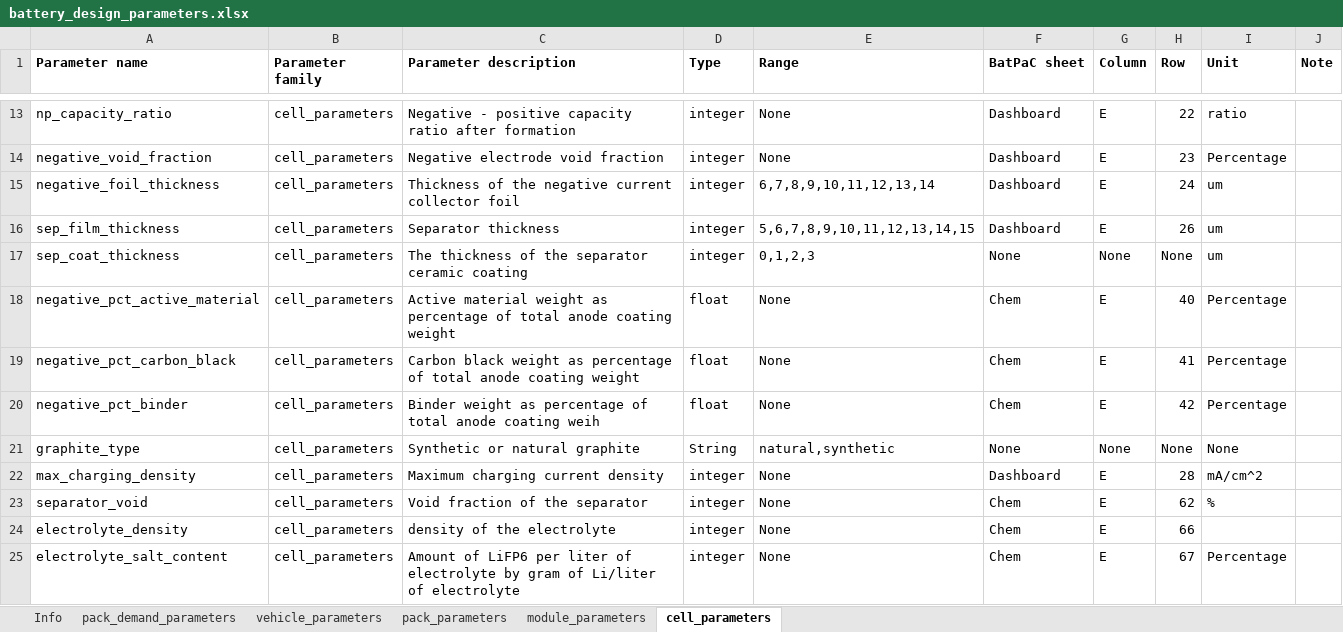
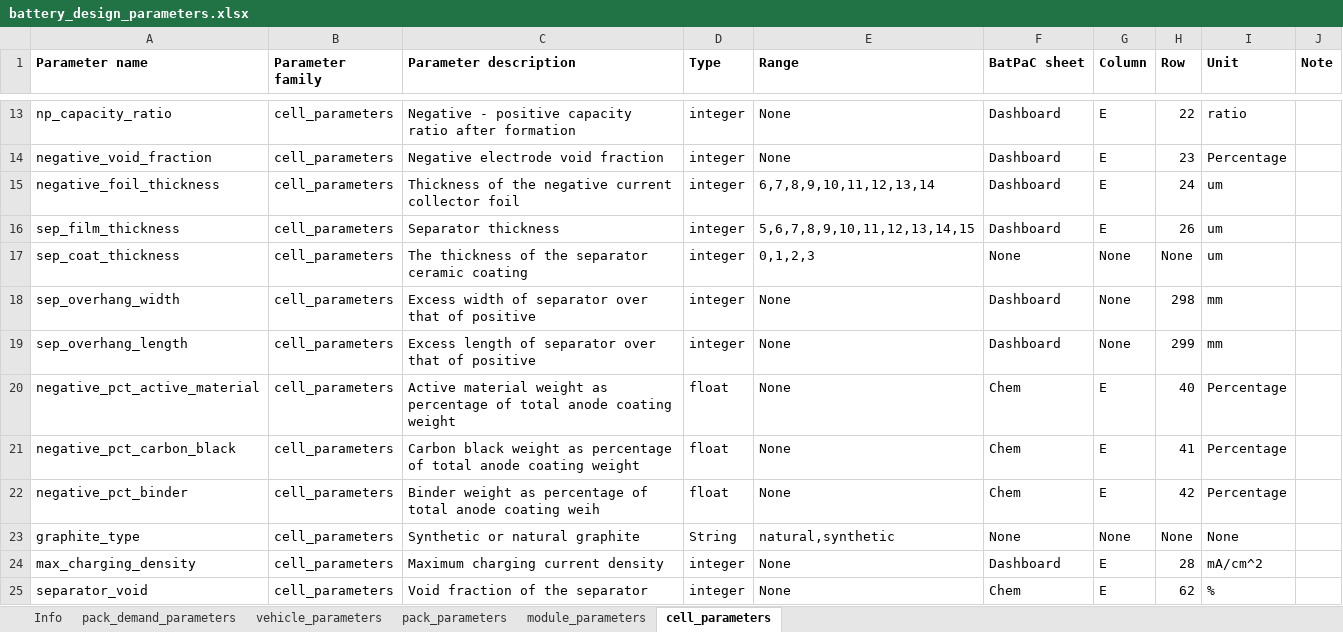
Before and after one commit to jbaars/Batt_Sust_Model, an Excel workbook: batt_sust_model/data/battery_design_parameters.xlsx, sheet cell_parameters, drawn as a sheet; only a part is shown, gaps mark what is left out; the shorter side is filled out with more unchanged rows; values as stored, in another font and other column widths than the file's, no borders; the diff names each change by its address in the sheet, - before the commit and + after, or states it on an @@ line.

```diff
--- a/batt_sust_model/data/battery_design_parameters.xlsx (sheet cell_parameters)
+++ b/batt_sust_model/data/battery_design_parameters.xlsx (sheet cell_parameters)
+row 18: sep_overhang_width | cell_parameters | Excess width of separator over that of positive | integer | None | Dashboard | None | 298 | mm
+row 19: sep_overhang_length | cell_parameters | Excess length of separator over that of positive | integer | None | Dashboard | None | 299 | mm
```
Also changed, not shown: batt_sust_model/data/process_formulas.xlsx, 2 other files.
